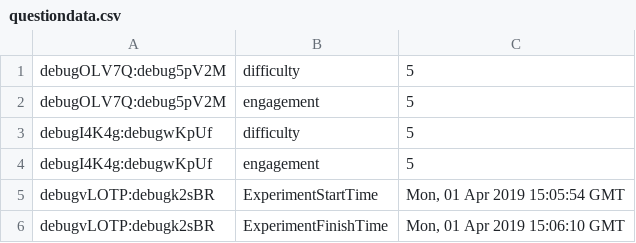
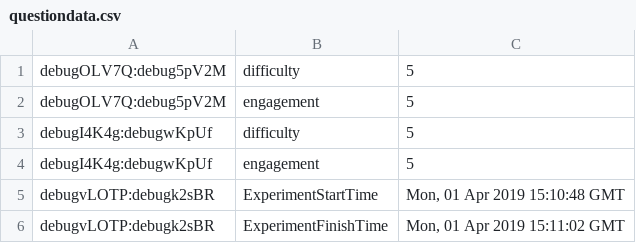
Before and after one commit to MacPardo/PsiturkFlanker, a CSV file: questiondata.csv, drawn as a sheet.

```diff
--- a/questiondata.csv
+++ b/questiondata.csv
@@ -4,3 +4,3 @@ debugI4K4g:debugwKpUf,difficulty,5
 debugI4K4g:debugwKpUf,engagement,5
-debugvLOTP:debugk2sBR,ExperimentStartTime,"Mon, 01 Apr 2019 15:05:54 GMT"
-debugvLOTP:debugk2sBR,ExperimentFinishTime,"Mon, 01 Apr 2019 15:06:10 GMT"
+debugvLOTP:debugk2sBR,ExperimentStartTime,"Mon, 01 Apr 2019 15:10:48 GMT"
+debugvLOTP:debugk2sBR,ExperimentFinishTime,"Mon, 01 Apr 2019 15:11:02 GMT"
```
Also changed, not shown: eventdata.csv, 3 other files.
